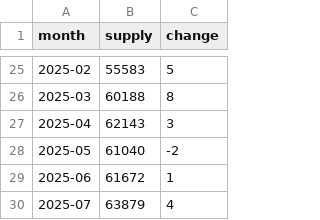
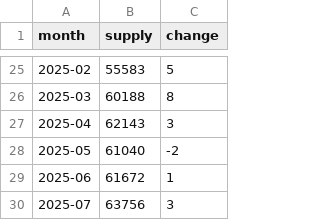
Before and after one commit to partylogo/usdc-detection-station, a CSV file: usdc_monthly_supply.csv, drawn as a sheet; only a part is shown, gaps mark what is left out.

```diff
--- a/usdc_monthly_supply.csv
+++ b/usdc_monthly_supply.csv
@@ -29,2 +29,2 @@ month,supply,change
 2025-06,61672,1
-2025-07,63879,4
+2025-07,63756,3
```
Also changed, not shown: usdt_monthly_supply.csv, 3 other files.
